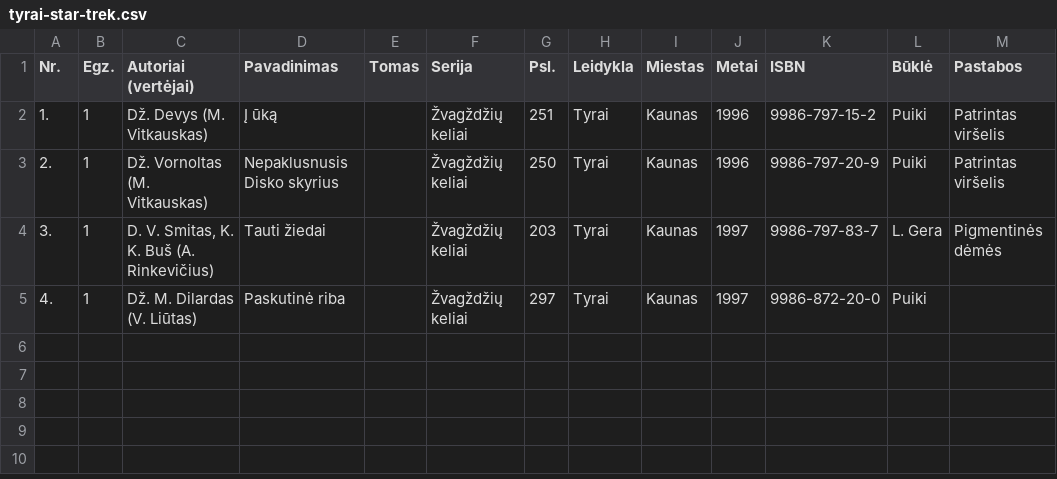
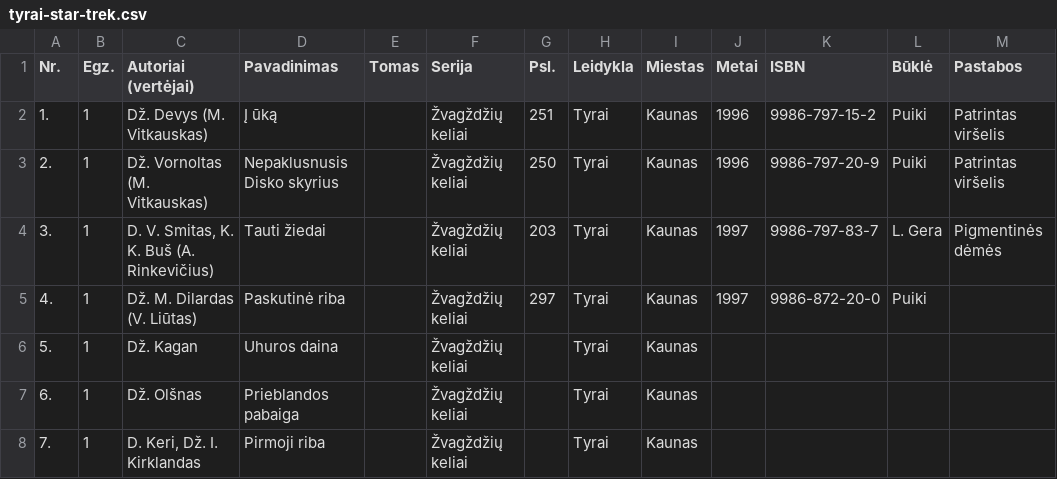
Before and after one commit to jonas-jankauskas/Mano-knygos, a CSV file: tyrai-star-trek.csv, drawn as a sheet.

Commit message:
Update tyrai-star-trek.csv

```diff
--- a/tyrai-star-trek.csv
+++ b/tyrai-star-trek.csv
@@ -5 +5,4 @@ Nr.,Egz.,Autoriai (vertėjai),Pavadinimas,Tomas,Serija,Psl.,Leidykla,Miestas,Met
 4., 1,Dž. M. Dilardas (V. Liūtas),Paskutinė riba,,Žvagždžių keliai,297,Tyrai,Kaunas,1997,9986-872-20-0,Puiki,
+5., 1,Dž. Kagan,Uhuros daina,,Žvagždžių keliai,,Tyrai,Kaunas,,,,
+6., 1,Dž. Olšnas,Prieblandos pabaiga,,Žvagždžių keliai,,Tyrai,Kaunas,,,,
+7., 1,"D. Keri, Dž. I. Kirklandas",Pirmoji riba,,Žvagždžių keliai,,Tyrai,Kaunas,,,,
```
